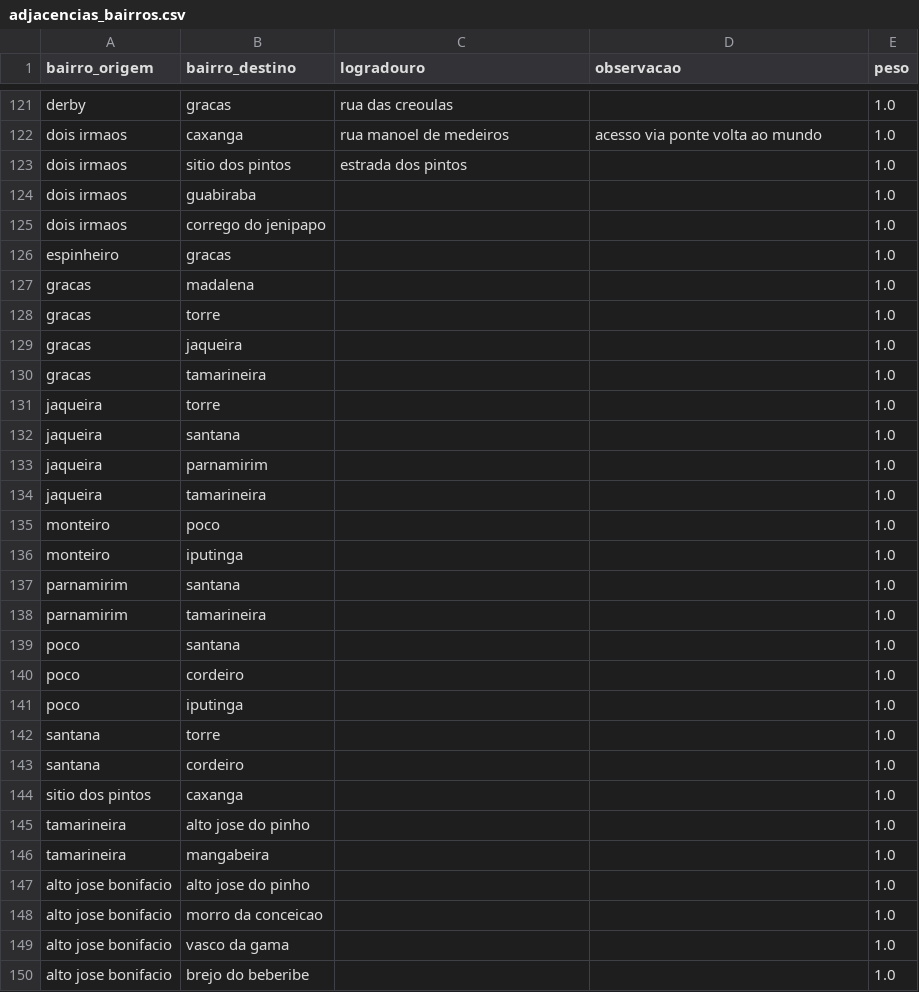
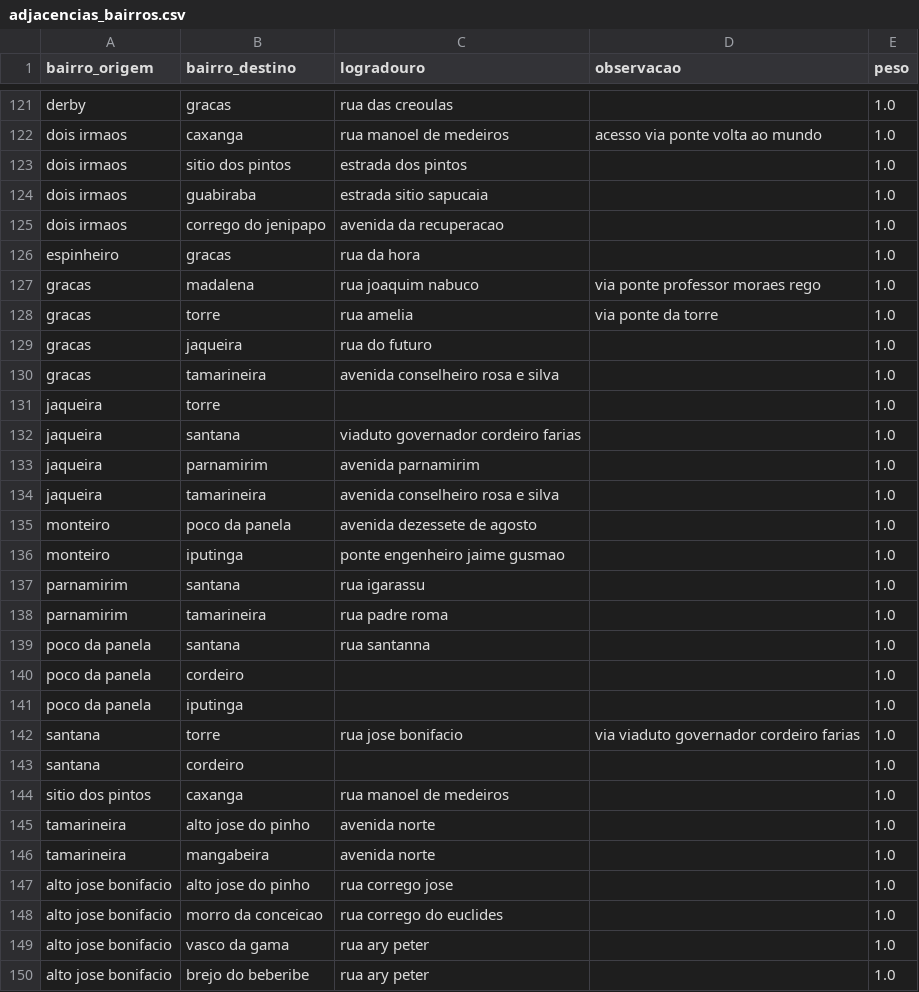
Before and after one commit to apabsp/TrabalhoDeGrafos, a CSV file: projeto-grafos/data/adjacencias_bairros.csv, drawn as a sheet; only a part is shown, gaps mark what is left out; the diff covers the shown part only.

Commit message:
Adicionando logradouros

```diff
--- a/projeto-grafos/data/adjacencias_bairros.csv
+++ b/projeto-grafos/data/adjacencias_bairros.csv
@@ -123,28 +123,28 @@ dois irmaos,caxanga,rua manoel de medeiros,acesso via ponte volta ao mundo,1.0
 dois irmaos,sitio dos pintos,estrada dos pintos,,1.0
-dois irmaos,guabiraba,,,1.0
-dois irmaos,corrego do jenipapo,,,1.0
-espinheiro,gracas,,,1.0
-gracas,madalena,,,1.0
-gracas,torre,,,1.0
-gracas,jaqueira,,,1.0
-gracas,tamarineira,,,1.0
+dois irmaos,guabiraba,estrada sitio sapucaia,,1.0
+dois irmaos,corrego do jenipapo,avenida da recuperacao,,1.0
+espinheiro,gracas,rua da hora,,1.0
+gracas,madalena,rua joaquim nabuco,via ponte professor moraes rego,1.0
+gracas,torre,rua amelia,via ponte da torre,1.0
+gracas,jaqueira,rua do futuro,,1.0
+gracas,tamarineira,avenida conselheiro rosa e silva,,1.0
 jaqueira,torre,,,1.0
-jaqueira,santana,,,1.0
-jaqueira,parnamirim,,,1.0
-jaqueira,tamarineira,,,1.0
-monteiro,poco,,,1.0
-monteiro,iputinga,,,1.0
-parnamirim,santana,,,1.0
-parnamirim,tamarineira,,,1.0
-poco,santana,,,1.0
-poco,cordeiro,,,1.0
-poco,iputinga,,,1.0
-santana,torre,,,1.0
+jaqueira,santana,viaduto governador cordeiro farias,,1.0
+jaqueira,parnamirim,avenida parnamirim,,1.0
+jaqueira,tamarineira,avenida conselheiro rosa e silva,,1.0
+monteiro,poco da panela,avenida dezessete de agosto,,1.0
+monteiro,iputinga,ponte engenheiro jaime gusmao,,1.0
+parnamirim,santana,rua igarassu,,1.0
+parnamirim,tamarineira,rua padre roma,,1.0
+poco da panela,santana,rua santanna,,1.0
+poco da panela,cordeiro,,,1.0
+poco da panela,iputinga,,,1.0
+santana,torre,rua jose bonifacio,via viaduto governador cordeiro farias,1.0
 santana,cordeiro,,,1.0
-sitio dos pintos,caxanga,,,1.0
-tamarineira,alto jose do pinho,,,1.0
-tamarineira,mangabeira,,,1.0
-alto jose bonifacio,alto jose do pinho,,,1.0
-alto jose bonifacio,morro da conceicao,,,1.0
-alto jose bonifacio,vasco da gama,,,1.0
-alto jose bonifacio,brejo do beberibe,,,1.0
+sitio dos pintos,caxanga,rua manoel de medeiros,,1.0
+tamarineira,alto jose do pinho,avenida norte,,1.0
+tamarineira,mangabeira,avenida norte,,1.0
+alto jose bonifacio,alto jose do pinho,rua corrego jose,,1.0
+alto jose bonifacio,morro da conceicao,rua corrego do euclides,,1.0
+alto jose bonifacio,vasco da gama,rua ary peter,,1.0
+alto jose bonifacio,brejo do beberibe,rua ary peter,,1.0
```
Also changed, not shown: 10 edited cells elsewhere in this file.
